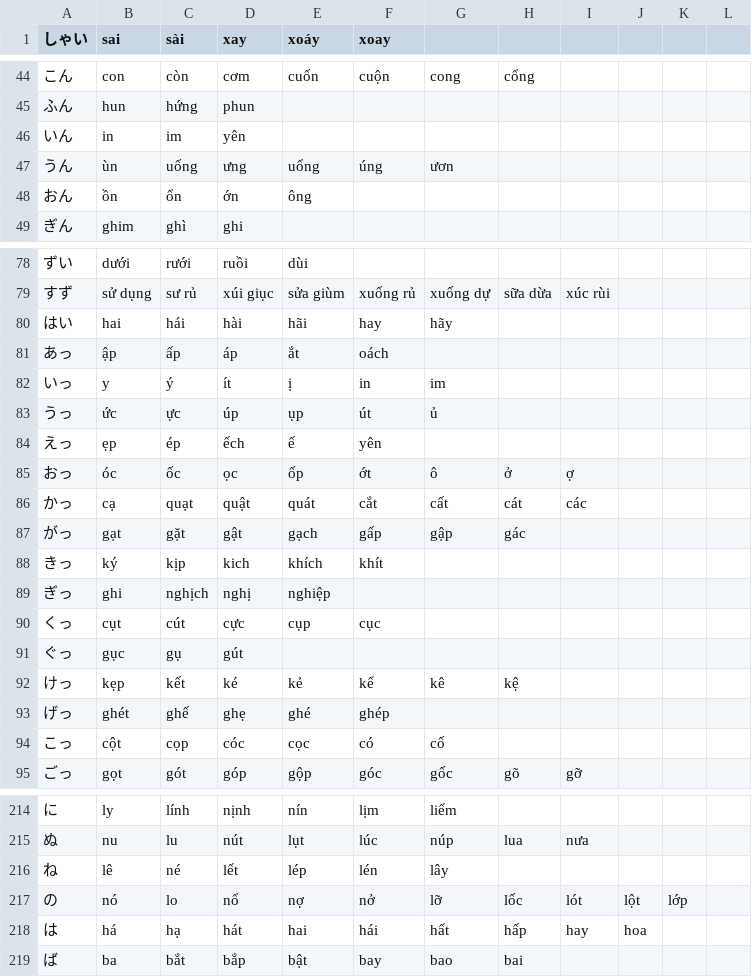
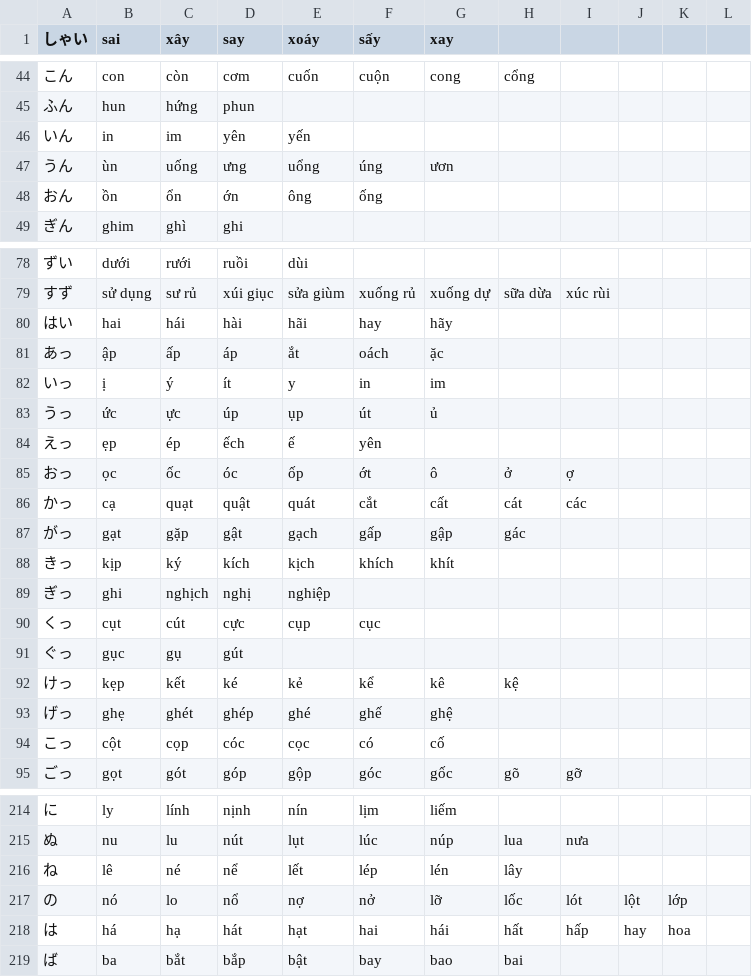
Before and after one commit to tomuhedspi/hackBKserver, a CSV file: resources/csv/JAPANESE_VIETNAMESE_DICTIONARY.csv, drawn as a sheet; only a part is shown, gaps mark what is left out; the diff covers the shown part only.

```diff
--- a/resources/csv/JAPANESE_VIETNAMESE_DICTIONARY.csv
+++ b/resources/csv/JAPANESE_VIETNAMESE_DICTIONARY.csv
@@ -1 +1 @@
-しゃい,sai,sài,xay,xoáy,xoay,,,,,,
+しゃい,sai,xây,say,xoáy,sấy,xay,,,,,
@@ -45,5 +45,5 @@
 ふん,hun,hứng,phun,,,,,,,,
-いん,in,im,yên,,,,,,,,
+いん,in,im,yên,yến,,,,,,,
 うん,ùn,uống,ưng,uổng,úng,ươn,,,,,
-おん,ồn,ổn,ớn,ông,,,,,,,
+おん,ồn,ổn,ớn,ông,ống,,,,,,
 ぎん,ghim,ghì,ghi,,,,,,,,
@@ -80,10 +80,10 @@
 はい,hai,hái,hài,hãi,hay,hãy,,,,,
-あっ,ập,ấp,áp,ắt,oách,,,,,,
-いっ,y,ý,ít,ị,in,im,,,,,
+あっ,ập,ấp,áp,ắt,oách, ặc,,,,,
+いっ,ị,ý,ít,y,in,im,,,,,
 うっ,ức,ực,úp,ụp,út,ủ,,,,,
 えっ,ẹp,ép,ếch,ế,yên,,,,,,
-おっ,óc,ốc,ọc,ốp,ớt,ô,ở,ợ,,,
+おっ,ọc,ốc,óc,ốp,ớt,ô,ở,ợ,,,
 かっ,cạ,quạt,quật,quát,cắt,cất,cát,các,,,
-がっ,gạt,gặt,gật,gạch,gấp,gập,gác,,,,
-きっ,ký,kịp,kich,khích,khít,,,,,,
+がっ,gạt,gặp,gật,gạch,gấp,gập,gác,,,,
+きっ,kịp,ký,kích,kịch,khích,khít,,,,,
 ぎっ,ghi,nghịch,nghị,nghiệp,,,,,,,
@@ -92,3 +92,3 @@
 けっ,kẹp,kết,ké,kẻ,kể,kê,kệ,,,,
-げっ,ghét,ghế,ghẹ,ghé,ghép,,,,,,
+げっ,ghẹ,ghét,ghép,ghé,ghế,ghệ,,,,,
 こっ,cột,cọp,cóc,cọc,có,cố,,,,,
@@ -215,5 +215,5 @@
 ぬ,nu,lu,nút,lụt,lúc,núp,lua,nưa,,,
-ね,lê,né,lết,lép,lén,lây,,,,,
+ね,lê,né,nể,lết,lép,lén,lây,,,,
 の,nó,lo,nổ,nợ,nở,lỡ,lốc,lót,lột,lớp,
-は,há,hạ,hát,hai,hái,hất,hấp,hay,hoa,,
+は,há,hạ,hát,hạt,hai,hái,hất,hấp,hay,hoa,
 ば,ba,bắt,bắp,bật,bay,bao,bai,,,,
```
Also changed, not shown: 80 edited cells elsewhere in this file.
